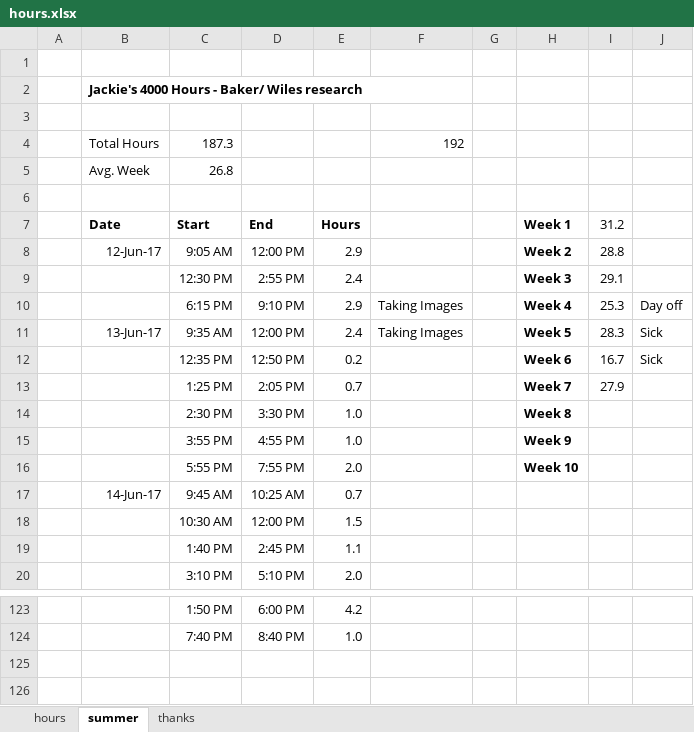
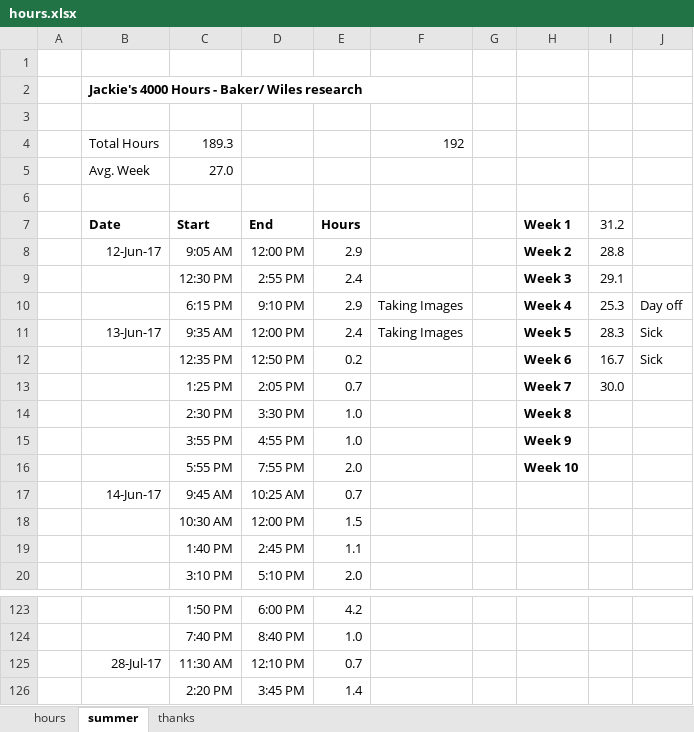
Before and after one commit to jLoven/hardness_test_area_detection, an Excel workbook: hours.xlsx, sheet summer, drawn as a sheet; only a part is shown, gaps mark what is left out; values as stored, in another font and other column widths than the file's, no borders; charts and pictures not drawn; the diff names each change by its address in the sheet, - before the commit and + after, or states it on an @@ line.

Commit message:
hours, notes

```diff
--- a/hours.xlsx (sheet summer)
+++ b/hours.xlsx (sheet summer)
-C4: 187.3
+C4: 189.3
-C5: 26.8
+C5: 27.0
-I13: 27.9
+I13: 30.0
+row 125:  | 28-Jul-17 | 11:30 AM | 12:10 PM | 0.7
+row 126:  |  | 2:20 PM | 3:45 PM | 1.4
```
Also changed, not shown: charts or pictures.
